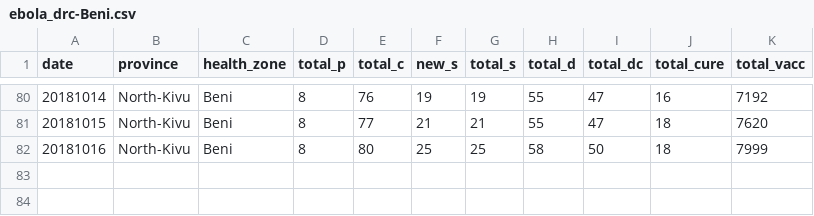
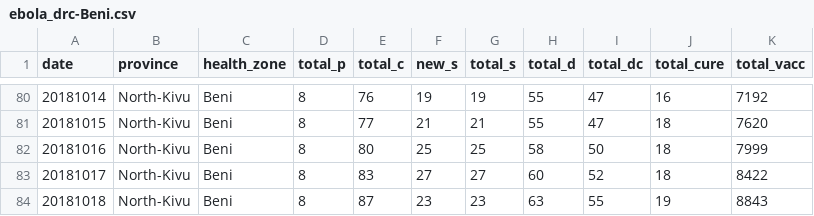
Before and after one commit to sophiemeakin/ebola_drc, a CSV file: data/health_zone/ebola_drc-Beni.csv, drawn as a sheet; only a part is shown, gaps mark what is left out.

```diff
--- a/data/health_zone/ebola_drc-Beni.csv
+++ b/data/health_zone/ebola_drc-Beni.csv
@@ -82 +82,3 @@ date,province,health_zone,total_p,total_c,new_s,total_s,total_d,total_dc,total_c
 20181016,North-Kivu,Beni,8,80,25,25,58,50,18,7999
+20181017,North-Kivu,Beni,8,83,27,27,60,52,18,8422
+20181018,North-Kivu,Beni,8,87,23,23,63,55,19,8843
```
Also changed, not shown: data/health_zone/ebola_drc-Butembo.csv, data/health_zone/ebola_drc-Kalunguta.csv, 14 other files.
